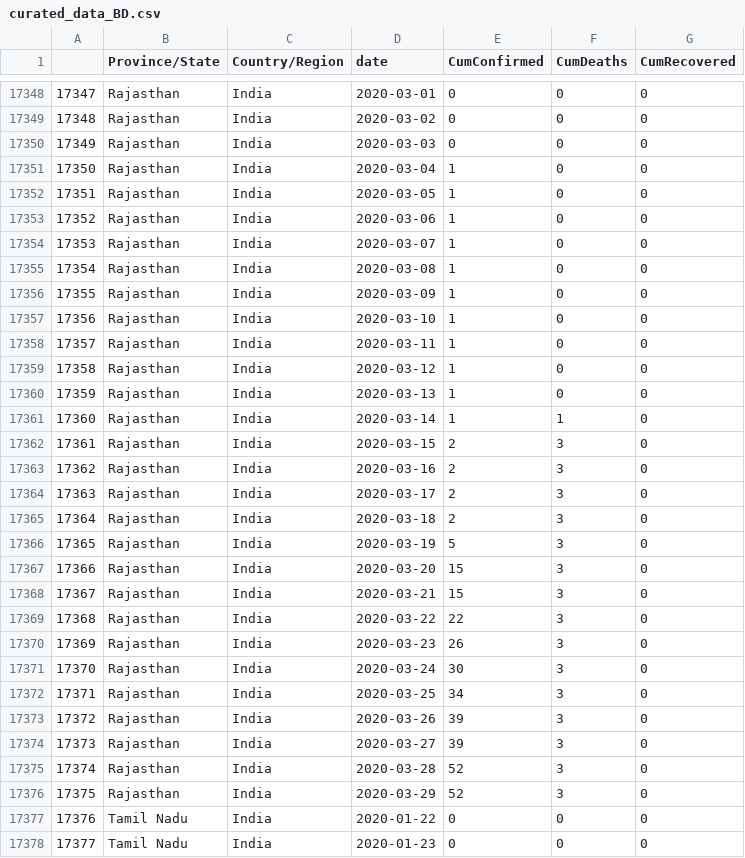
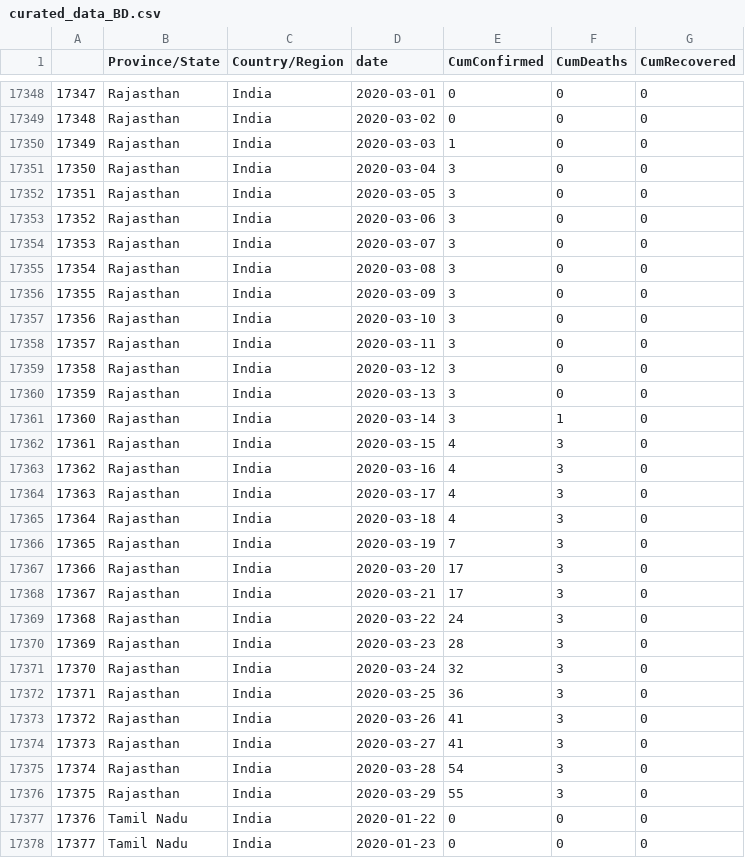
Before and after one commit to biplabendu/homepage, a CSV file: covid19_data_india/curated_data/curated_data_BD.csv, drawn as a sheet; only a part is shown, gaps mark what is left out; the diff covers the shown part only.

```diff
--- a/covid19_data_india/curated_data/curated_data_BD.csv
+++ b/covid19_data_india/curated_data/curated_data_BD.csv
@@ -17349,29 +17349,29 @@
 "17348","Rajasthan","India",2020-03-02,0,0,0
-"17349","Rajasthan","India",2020-03-03,0,0,0
-"17350","Rajasthan","India",2020-03-04,1,0,0
-"17351","Rajasthan","India",2020-03-05,1,0,0
-"17352","Rajasthan","India",2020-03-06,1,0,0
-"17353","Rajasthan","India",2020-03-07,1,0,0
-"17354","Rajasthan","India",2020-03-08,1,0,0
-"17355","Rajasthan","India",2020-03-09,1,0,0
-"17356","Rajasthan","India",2020-03-10,1,0,0
-"17357","Rajasthan","India",2020-03-11,1,0,0
-"17358","Rajasthan","India",2020-03-12,1,0,0
-"17359","Rajasthan","India",2020-03-13,1,0,0
-"17360","Rajasthan","India",2020-03-14,1,1,0
-"17361","Rajasthan","India",2020-03-15,2,3,0
-"17362","Rajasthan","India",2020-03-16,2,3,0
-"17363","Rajasthan","India",2020-03-17,2,3,0
-"17364","Rajasthan","India",2020-03-18,2,3,0
-"17365","Rajasthan","India",2020-03-19,5,3,0
-"17366","Rajasthan","India",2020-03-20,15,3,0
-"17367","Rajasthan","India",2020-03-21,15,3,0
-"17368","Rajasthan","India",2020-03-22,22,3,0
-"17369","Rajasthan","India",2020-03-23,26,3,0
-"17370","Rajasthan","India",2020-03-24,30,3,0
-"17371","Rajasthan","India",2020-03-25,34,3,0
-"17372","Rajasthan","India",2020-03-26,39,3,0
-"17373","Rajasthan","India",2020-03-27,39,3,0
-"17374","Rajasthan","India",2020-03-28,52,3,0
-"17375","Rajasthan","India",2020-03-29,52,3,0
+"17349","Rajasthan","India",2020-03-03,1,0,0
+"17350","Rajasthan","India",2020-03-04,3,0,0
+"17351","Rajasthan","India",2020-03-05,3,0,0
+"17352","Rajasthan","India",2020-03-06,3,0,0
+"17353","Rajasthan","India",2020-03-07,3,0,0
+"17354","Rajasthan","India",2020-03-08,3,0,0
+"17355","Rajasthan","India",2020-03-09,3,0,0
+"17356","Rajasthan","India",2020-03-10,3,0,0
+"17357","Rajasthan","India",2020-03-11,3,0,0
+"17358","Rajasthan","India",2020-03-12,3,0,0
+"17359","Rajasthan","India",2020-03-13,3,0,0
+"17360","Rajasthan","India",2020-03-14,3,1,0
+"17361","Rajasthan","India",2020-03-15,4,3,0
+"17362","Rajasthan","India",2020-03-16,4,3,0
+"17363","Rajasthan","India",2020-03-17,4,3,0
+"17364","Rajasthan","India",2020-03-18,4,3,0
+"17365","Rajasthan","India",2020-03-19,7,3,0
+"17366","Rajasthan","India",2020-03-20,17,3,0
+"17367","Rajasthan","India",2020-03-21,17,3,0
+"17368","Rajasthan","India",2020-03-22,24,3,0
+"17369","Rajasthan","India",2020-03-23,28,3,0
+"17370","Rajasthan","India",2020-03-24,32,3,0
+"17371","Rajasthan","India",2020-03-25,36,3,0
+"17372","Rajasthan","India",2020-03-26,41,3,0
+"17373","Rajasthan","India",2020-03-27,41,3,0
+"17374","Rajasthan","India",2020-03-28,54,3,0
+"17375","Rajasthan","India",2020-03-29,55,3,0
 "17376","Tamil Nadu","India",2020-01-22,0,0,0
```
Also changed, not shown: 126 edited cells elsewhere in this file, covid19_data_india/curated_data/india_curated_data_BD.csv.
